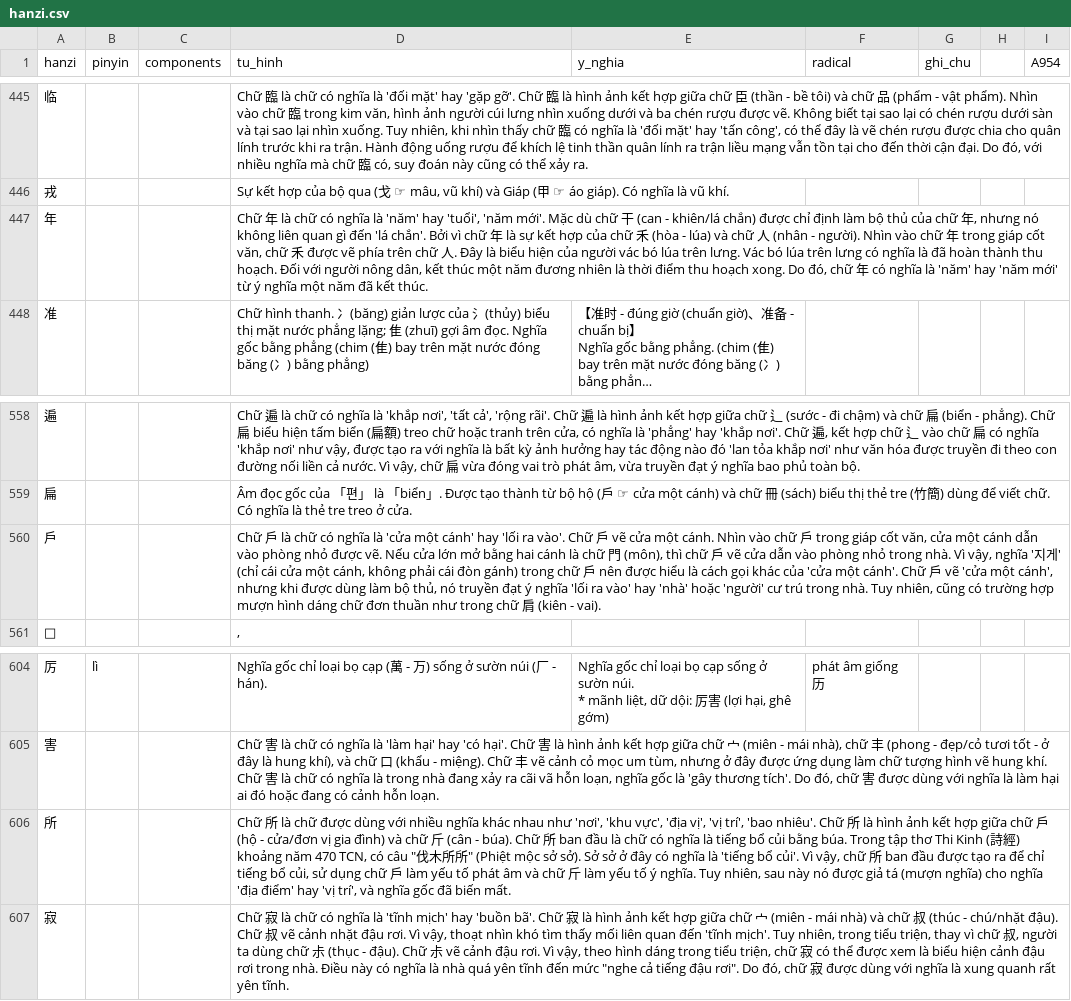
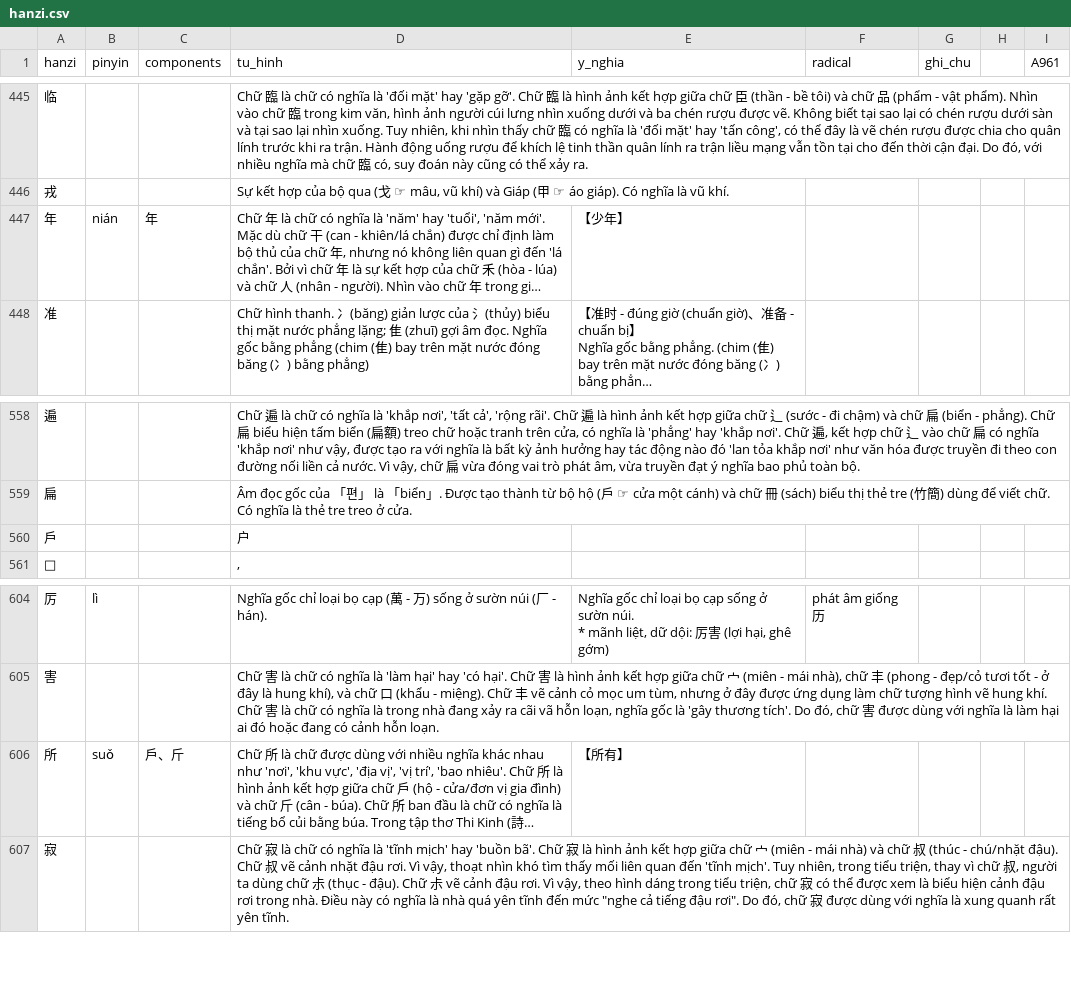
Before and after one commit to idmchinese/idmchinese.github.io, a CSV file: assets/hanzi/hanzi.csv, drawn as a sheet; only a part is shown, gaps mark what is left out; long unchanged cells end in …; the diff covers the shown part only; the diff names each change by its address in the sheet, - before the commit and + after, or states it on an @@ line.

```diff
--- a/assets/hanzi/hanzi.csv
+++ b/assets/hanzi/hanzi.csv
-I1: A954
+I1: A961
-B447 (pinyin): (empty)
+B447 (pinyin): nián
-C447 (components): (empty)
+C447 (components): 年
-E447 (y_nghia): (empty)
+E447 (y_nghia): 【少年】
-D560 (tu_hinh): Chữ 戶 là chữ có nghĩa là 'cửa một cánh' hay 'lối ra vào'. Chữ 戶 vẽ cửa một cánh. Nhìn vào chữ 戶 trong giáp cốt văn, cửa một cánh dẫn vào phòng nhỏ được vẽ. Nếu cửa lớn mở bằng hai cánh là chữ 門 (môn), thì chữ 戶 vẽ cửa dẫn vào phòng nhỏ trong nhà. Vì vậy, nghĩa '지게' (chỉ cái cửa một cánh, không phải cái đòn gánh) trong chữ 戶 nên được hiểu là cách gọi khác của 'cửa một cánh'. Chữ 戶 vẽ 'cửa một cánh', nhưng khi được dùng làm bộ thủ, nó truyền đạt ý nghĩa 'lối ra vào' hay 'nhà' hoặc 'người' cư trú trong nhà. Tuy nhiên, cũng có trường hợp mượn hình dáng chữ đơn thuần như trong chữ 肩 (kiên - vai).
+D560 (tu_hinh): 户
-B606 (pinyin): (empty)
+B606 (pinyin): suǒ
-C606 (components): (empty)
+C606 (components): 戶、斤
-E606 (y_nghia): (empty)
+E606 (y_nghia): 【所有】
```
Also changed, not shown: 7 added rows and 12 edited cells elsewhere in this file.
